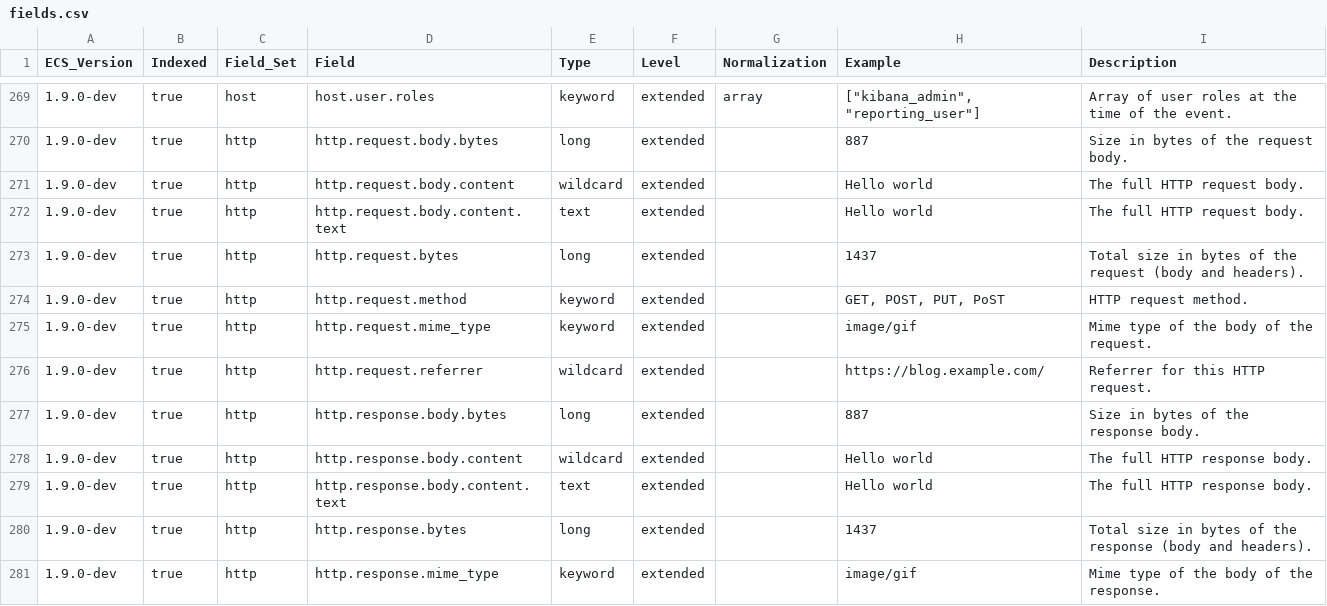
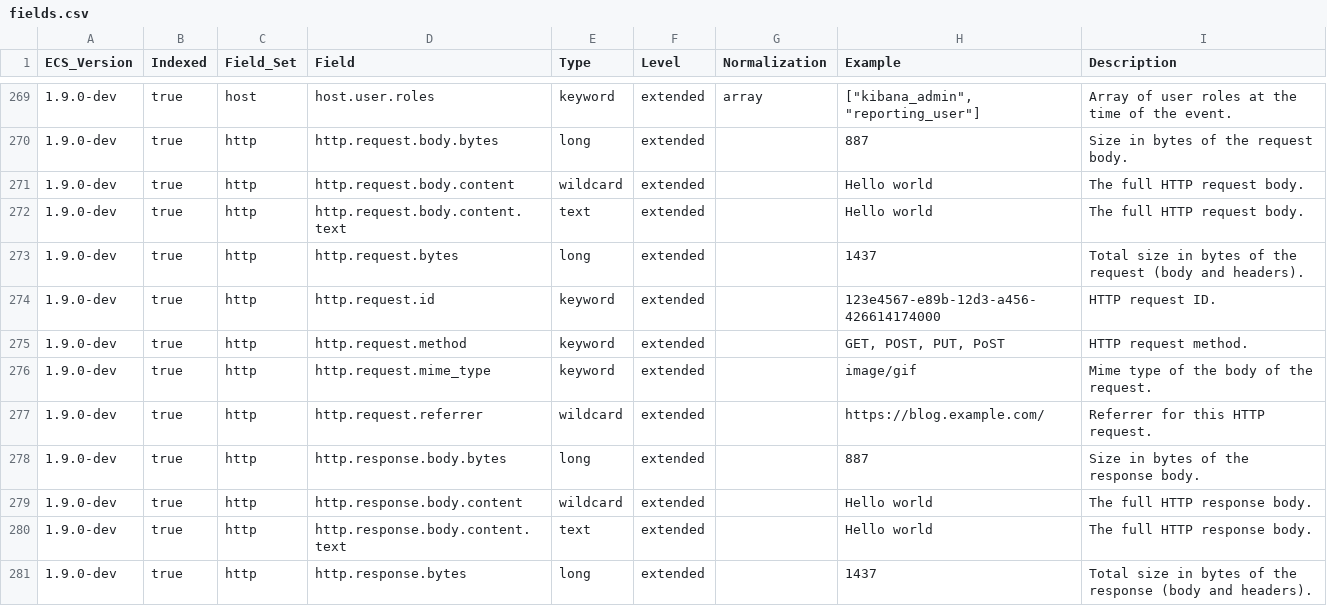
Before and after one commit to elastic/ecs, a CSV file: generated/csv/fields.csv, drawn as a sheet; only a part is shown, gaps mark what is left out; the shorter side is filled out with more unchanged rows; the diff names each change by its address in the sheet, - before the commit and + after, or states it on an @@ line.

Commit message:
add http.request.id (#1208)
Co-authored-by: Eric Beahan <eric.beahan@elastic.co>
# Conflicts:
#	experimental/generated/csv/fields.csv
#	generated/csv/fields.csv

```diff
--- a/generated/csv/fields.csv
+++ b/generated/csv/fields.csv
+row 274: 1.9.0-dev | true | http | http.request.id | keyword | extended |  | 123e4567-e89b-12d3-a456-426614174000 | HTTP request ID.
```
Also changed, not shown: experimental/generated/csv/fields.csv, 15 other files.
